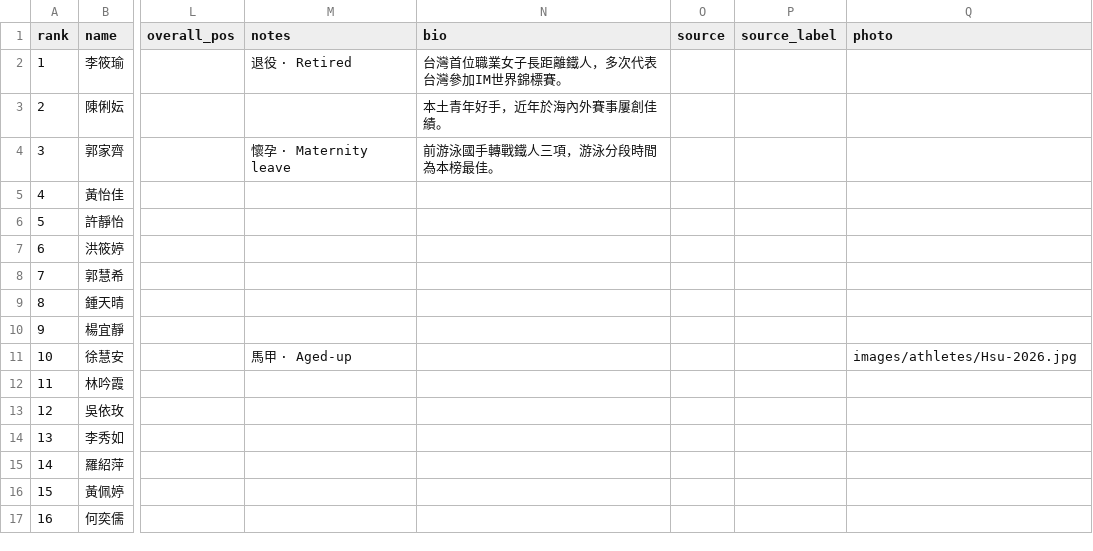
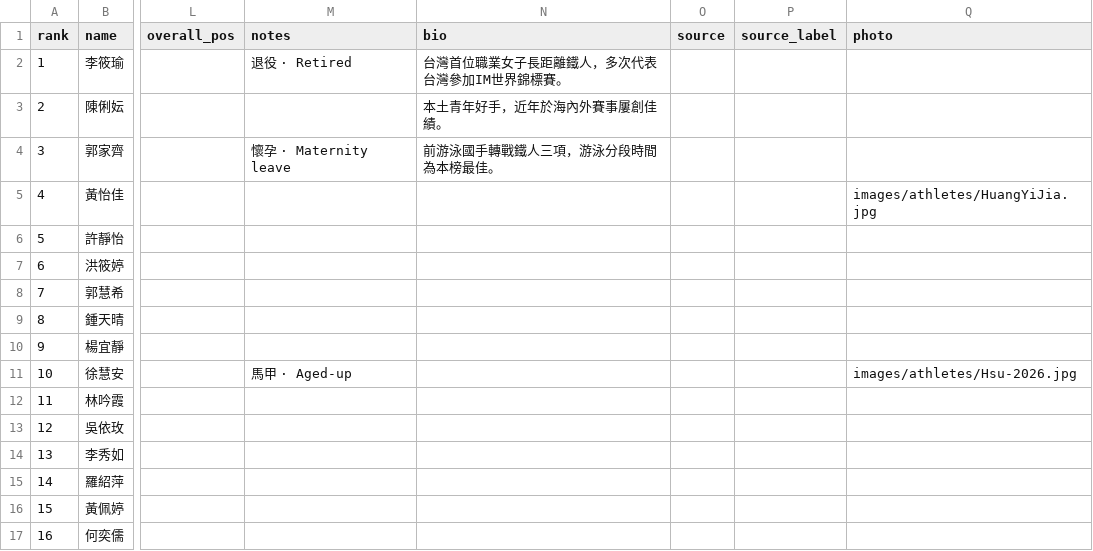
Before and after one commit to alan-1919/tri-ranking, a CSV file: rankings.csv, drawn as a sheet; only a part is shown, gaps mark what is left out; the diff names each change by its address in the sheet, - before the commit and + after, or states it on an @@ line.

```diff
--- a/rankings.csv
+++ b/rankings.csv
-Q5 (photo): (empty)
+Q5 (photo): images/athletes/HuangYiJia.jpg
```
Also changed, not shown: 1 other file.
